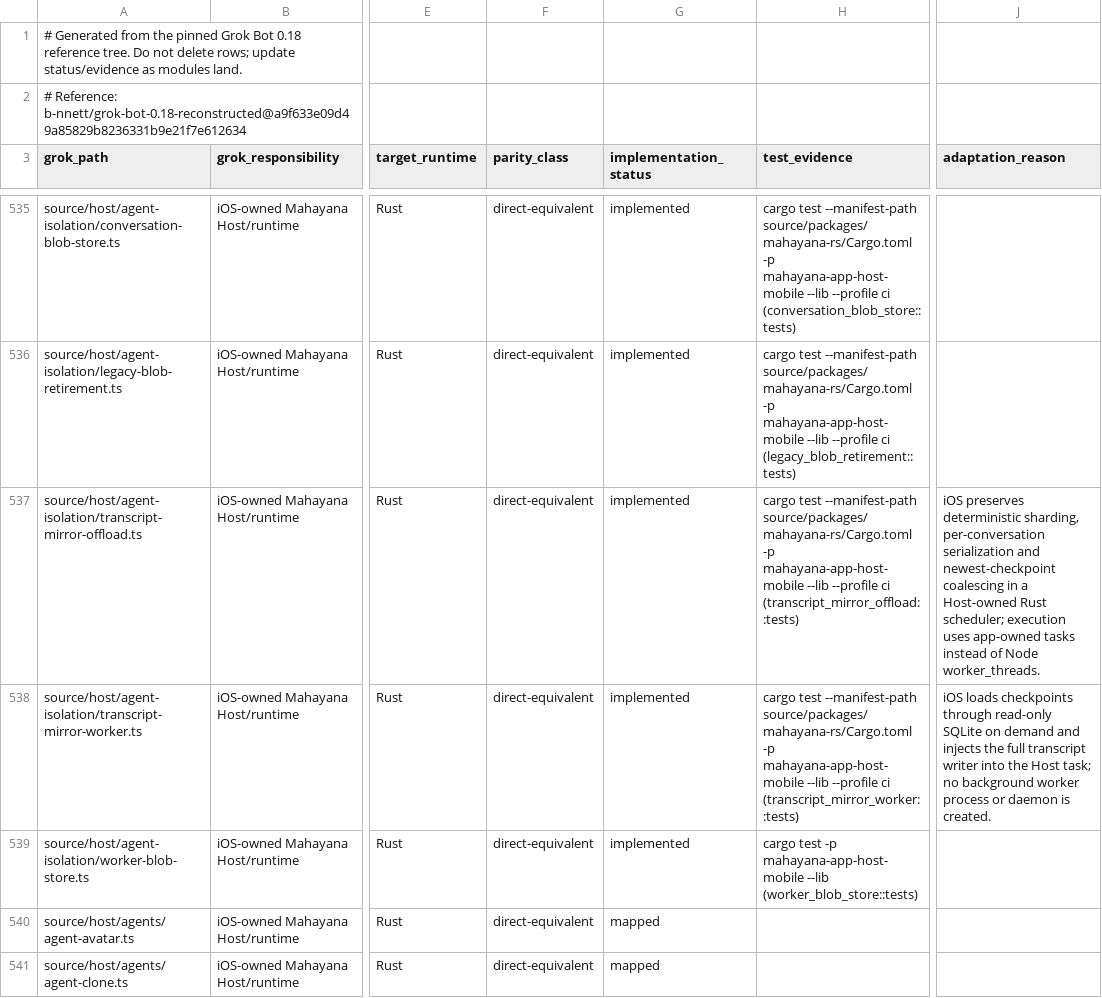
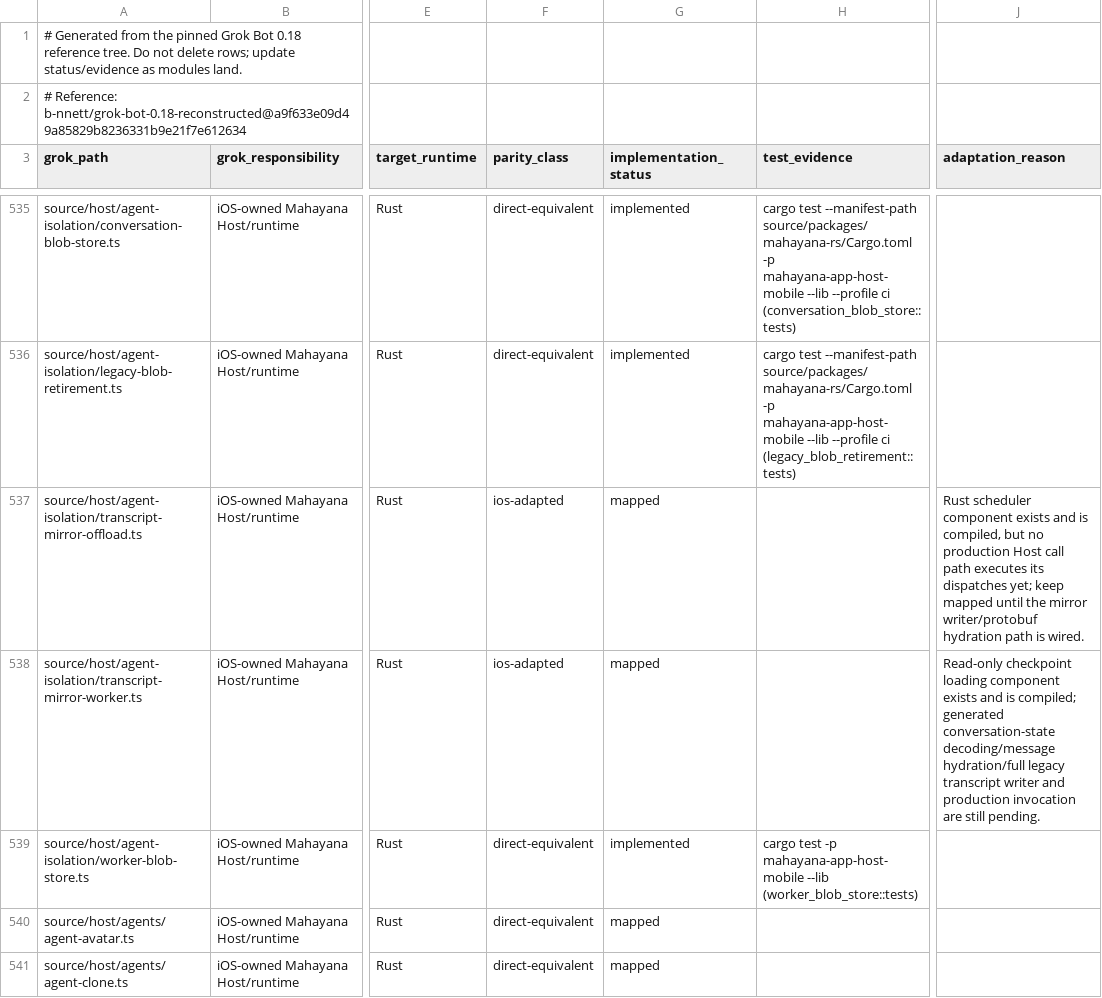
Before and after one commit to bhrumom/fabushi-ios, a CSV file: docs/parity/grok-bot-0.18-ios-parity-ledger.csv, drawn as a sheet; only a part is shown, gaps mark what is left out; the diff names each change by its address in the sheet, - before the commit and + after, or states it on an @@ line.

Commit message:
fix(ios-ci): validate Rust Host graph and mirror evidence

```diff
--- a/docs/parity/grok-bot-0.18-ios-parity-ledger.csv
+++ b/docs/parity/grok-bot-0.18-ios-parity-ledger.csv
-F537:F538 (parity_class): direct-equivalent
+F537:F538 (parity_class): ios-adapted
-G537:G538 (implementation_status): implemented
+G537:G538 (implementation_status): mapped
-H537 (test_evidence): cargo test --manifest-path source/packages/mahayana-rs/Cargo.toml -p mahayana-app-host-mobile --lib --profile ci (transcript_mirror_offload::tests)
+H537 (test_evidence): (empty)
-J537 (adaptation_reason): iOS preserves deterministic sharding, per-conversation serialization and newest-checkpoint coalescing in a Host-owned Rust scheduler; execution uses app-owned tasks instead of Node worker_threads.
+J537 (adaptation_reason): Rust scheduler component exists and is compiled, but no production Host call path executes its dispatches yet; keep mapped until the mirror writer/protobuf hydration path is wired.
-H538 (test_evidence): cargo test --manifest-path source/packages/mahayana-rs/Cargo.toml -p mahayana-app-host-mobile --lib --profile ci (transcript_mirror_worker::tests)
+H538 (test_evidence): (empty)
-J538 (adaptation_reason): iOS loads checkpoints through read-only SQLite on demand and injects the full transcript writer into the Host task; no background worker process or daemon is created.
+J538 (adaptation_reason): Read-only checkpoint loading component exists and is compiled; generated conversation-state decoding/message hydration/full legacy transcript writer and production invocation are still pending.
```
Also changed, not shown: 1 other file.
